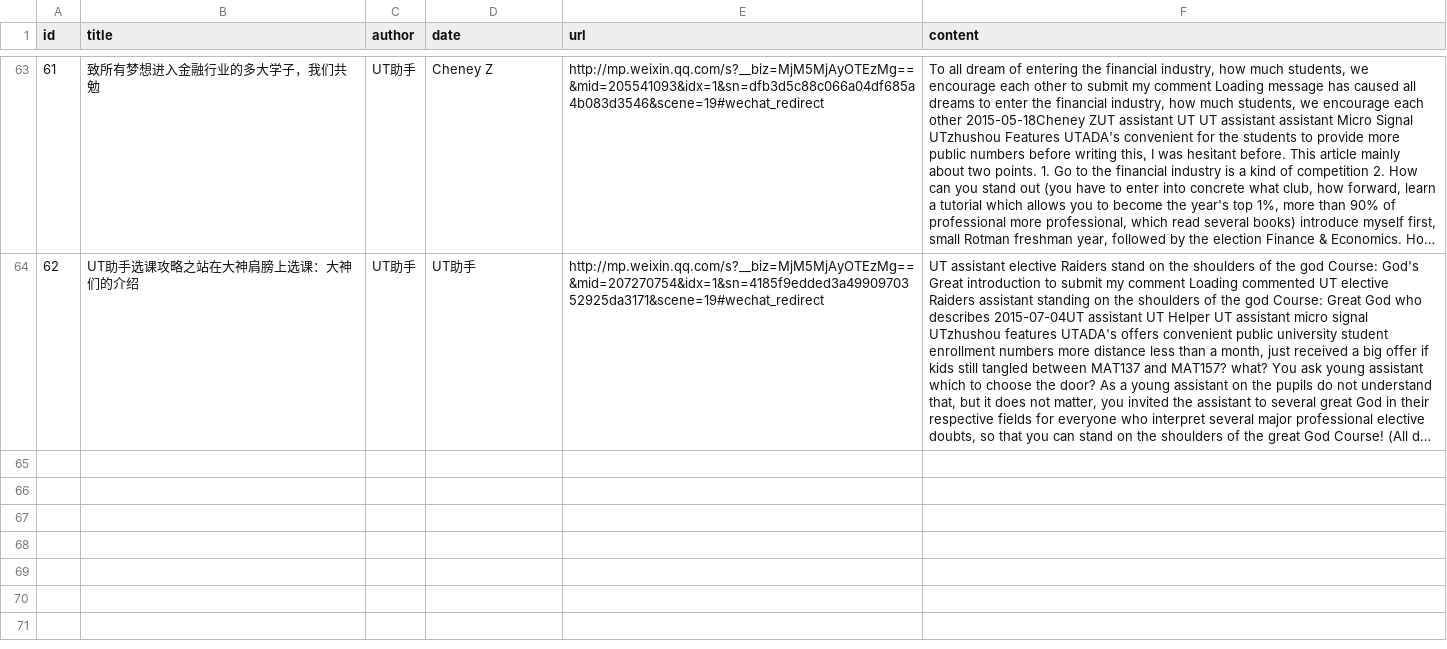
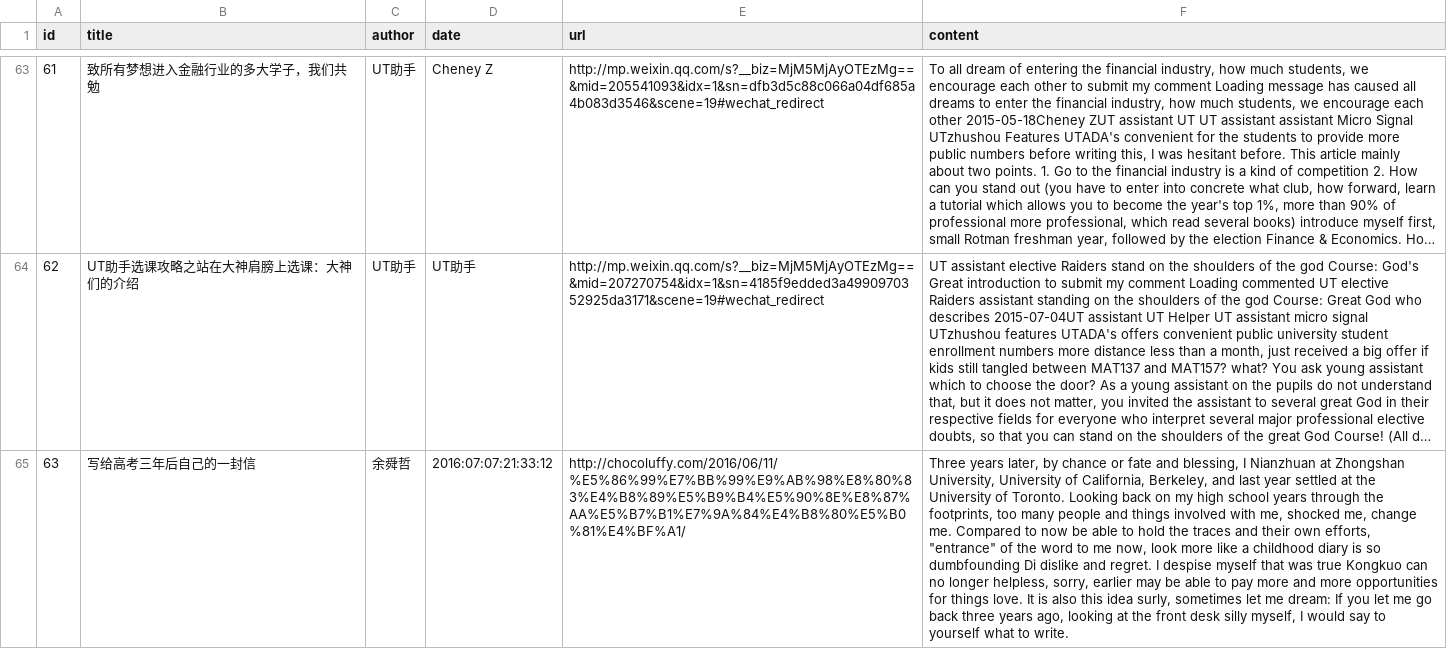
Before and after one commit to chocoluffy/wechat_web_scraper, a CSV file: content engine/backup.csv, drawn as a sheet; only a part is shown, gaps mark what is left out; long unchanged cells end in …; the diff names each change by its address in the sheet, - before the commit and + after, or states it on an @@ line.

```diff
--- a/content engine/backup.csv
+++ b/content engine/backup.csv
+row 65: 63 | 写给高考三年后自己的一封信 | 余舜哲 | 2016:07:07:21:33:12 | http://chocoluffy.com/2016/06/11/%E5%86%99%E7%BB%99%E9%AB%98%E8%80%83%E4%B8%89%E5%B9%B4%E5%90%8E%E8%87%AA%E5%B7%B1%E7%9A%84%E4%B8%80%E5%B0%81%E4%BF%A1/ | Three years later, by chance or fate and blessing, I Nianzhuan at Zhongshan University, University of California, Berkeley, and last year settled at the University of Toronto. Looking back on my high school years through the footprints, too many people and things involved with me, shocked me, change me. Compared to now be able to hold the traces and their own efforts, "entrance" of the word to me now, look more like a childhood diary is so dumbfounding Di dislike and regret. I despise myself that was true Kongkuo can no longer helpless, sorry, earlier may be able to pay more and more opportunities for things love. It is also this idea surly, sometimes let me dream: If you let me go back three years ago, looking at the front desk silly myself, I would say to yourself what to write.
```
Also changed, not shown: 3 other files.
